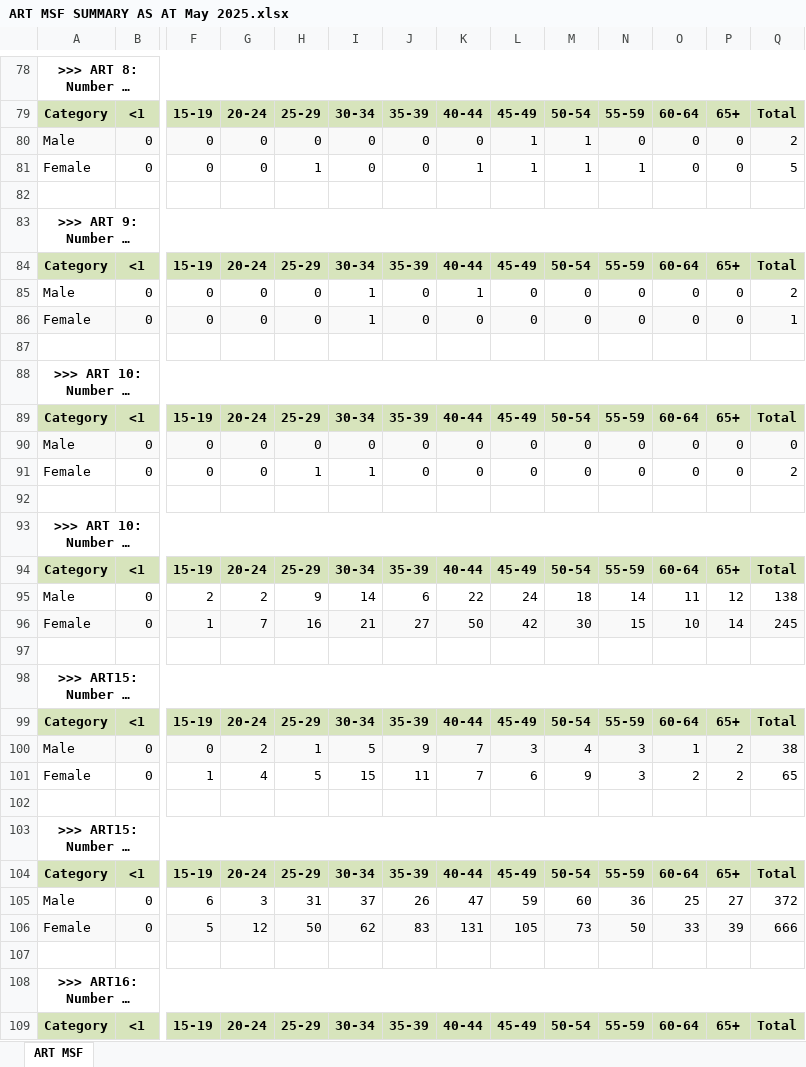
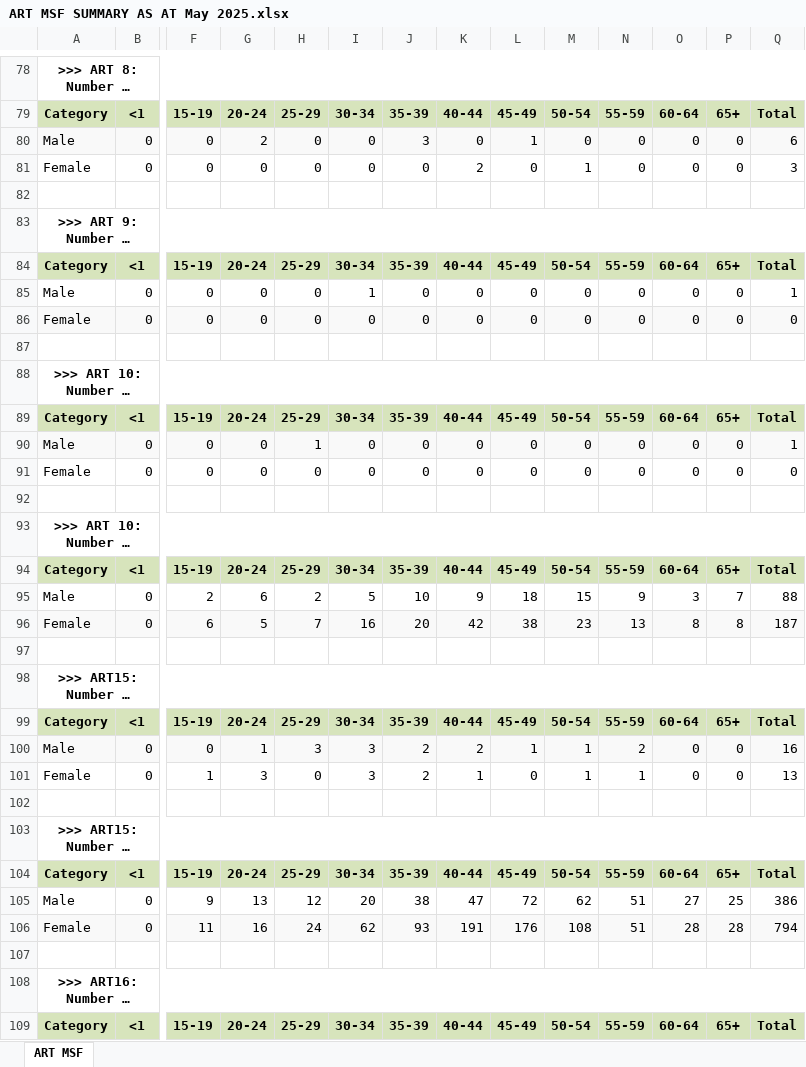
Before and after one commit to Netocodez/MSF-Calculator, an Excel workbook: ART MSF SUMMARY AS AT May 2025.xlsx, sheet ART MSF, drawn as a sheet; only a part is shown, gaps mark what is left out; long unchanged cells end in …; values as stored, in another font and other column widths than the file's, no borders; removed rows and columns are numbered as before the commit, all else as after; rows hold the shown columns only; the diff covers the shown part only; the diff names each change by its address in the sheet, - before the commit and + after, or states it on an @@ line.

```diff
--- a/ART MSF SUMMARY AS AT May 2025.xlsx (sheet ART MSF)
+++ b/ART MSF SUMMARY AS AT May 2025.xlsx (sheet ART MSF)
-G80: 0
+G80: 2
-J80: 0
+J80: 3
-M80: 1
+M80: 0
-Q80: 2
+Q80: 6
-H81: 1
+H81: 0
-K81: 1
+K81: 2
-L81: 1
+L81: 0
-N81: 1
+N81: 0
-Q81: 5
+Q81: 3
-K85: 1
+K85: 0
-Q85: 2
+Q85: 1
-I86: 1
+I86: 0
-Q86: 1
+Q86: 0
-H90: 0
+H90: 1
-Q90: 0
+Q90: 1
-H91: 1
+H91: 0
-I91: 1
+I91: 0
-Q91: 2
+Q91: 0
-row 95: Male | 0 | 2 | 2 | 9 | 14 | 6 | 22 | 24 | 18 | 14 | 11 | 12 | 138
-row 96: Female | 0 | 1 | 7 | 16 | 21 | 27 | 50 | 42 | 30 | 15 | 10 | 14 | 245
+row 95: Male | 0 | 2 | 6 | 2 | 5 | 10 | 9 | 18 | 15 | 9 | 3 | 7 | 88
+row 96: Female | 0 | 6 | 5 | 7 | 16 | 20 | 42 | 38 | 23 | 13 | 8 | 8 | 187
-row 100: Male | 0 | 0 | 2 | 1 | 5 | 9 | 7 | 3 | 4 | 3 | 1 | 2 | 38
-row 101: Female | 0 | 1 | 4 | 5 | 15 | 11 | 7 | 6 | 9 | 3 | 2 | 2 | 65
+row 100: Male | 0 | 0 | 1 | 3 | 3 | 2 | 2 | 1 | 1 | 2 | 0 | 0 | 16
+row 101: Female | 0 | 1 | 3 | 0 | 3 | 2 | 1 | 0 | 1 | 1 | 0 | 0 | 13
-row 105: Male | 0 | 6 | 3 | 31 | 37 | 26 | 47 | 59 | 60 | 36 | 25 | 27 | 372
-row 106: Female | 0 | 5 | 12 | 50 | 62 | 83 | 131 | 105 | 73 | 50 | 33 | 39 | 666
+row 105: Male | 0 | 9 | 13 | 12 | 20 | 38 | 47 | 72 | 62 | 51 | 27 | 25 | 386
+row 106: Female | 0 | 11 | 16 | 24 | 62 | 93 | 191 | 176 | 108 | 51 | 28 | 28 | 794
```
Also changed, not shown: 15 added rows, 15 removed rows and 52 edited cells elsewhere in this sheet, df.xlsx, 2 other files.
